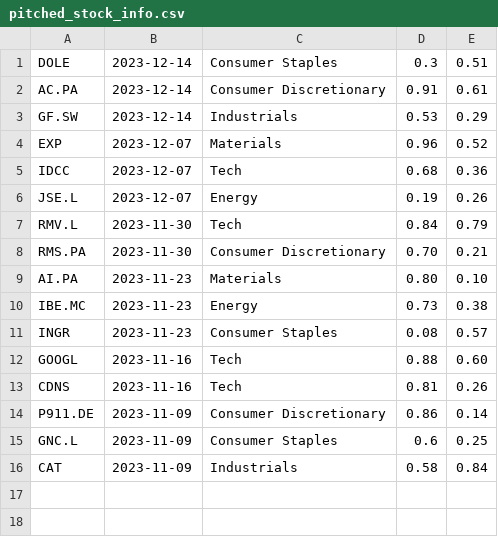
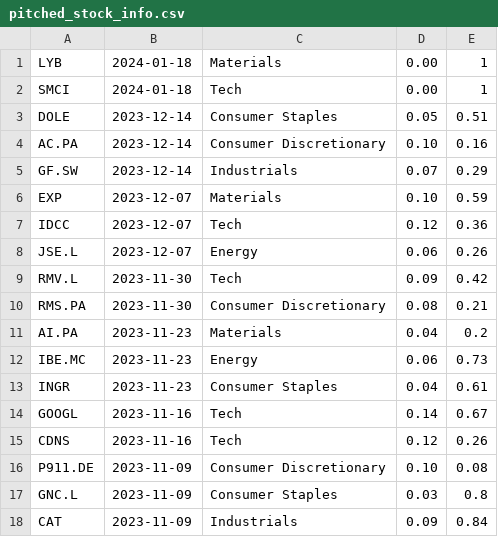
Before and after one commit to heatedyam/GHOSAL---PM, a CSV file: pitched_stock_info.csv, drawn as a sheet.

Commit message:
changes:
-added stocks pitched on thu 18th jan 2024

```diff
--- a/pitched_stock_info.csv
+++ b/pitched_stock_info.csv
@@ -1,16 +1,18 @@
-DOLE,2023-12-14,Consumer Staples,0.3,0.51
-AC.PA,2023-12-14,Consumer Discretionary,0.91,0.61
-GF.SW,2023-12-14,Industrials,0.53,0.29
-EXP,2023-12-07,Materials,0.96,0.52
-IDCC,2023-12-07,Tech,0.68,0.36
-JSE.L,2023-12-07,Energy,0.19,0.26
-RMV.L,2023-11-30,Tech,0.84,0.79
-RMS.PA,2023-11-30,Consumer Discretionary,0.70,0.21
-AI.PA,2023-11-23,Materials,0.80,0.10
-IBE.MC,2023-11-23,Energy,0.73,0.38
-INGR,2023-11-23,Consumer Staples,0.08,0.57
-GOOGL,2023-11-16,Tech,0.88,0.60
-CDNS,2023-11-16,Tech,0.81,0.26
-P911.DE,2023-11-09,Consumer Discretionary,0.86,0.14
-GNC.L,2023-11-09,Consumer Staples,0.6,0.25
-CAT,2023-11-09,Industrials,0.58,0.84
+LYB,2024-01-18,Materials,0.00,1
+SMCI,2024-01-18,Tech,0.00,1
+DOLE,2023-12-14,Consumer Staples,0.05,0.51
+AC.PA,2023-12-14,Consumer Discretionary,0.10,0.16
+GF.SW,2023-12-14,Industrials,0.07,0.29
+EXP,2023-12-07,Materials,0.10,0.59
+IDCC,2023-12-07,Tech,0.12,0.36
+JSE.L,2023-12-07,Energy,0.06,0.26
+RMV.L,2023-11-30,Tech,0.09,0.42
+RMS.PA,2023-11-30,Consumer Discretionary,0.08,0.21
+AI.PA,2023-11-23,Materials,0.04,0.2
+IBE.MC,2023-11-23,Energy,0.06,0.73
+INGR,2023-11-23,Consumer Staples,0.04,0.61
+GOOGL,2023-11-16,Tech,0.14,0.67
+CDNS,2023-11-16,Tech,0.12,0.26
+P911.DE,2023-11-09,Consumer Discretionary,0.10,0.08
+GNC.L,2023-11-09,Consumer Staples,0.03,0.8
+CAT,2023-11-09,Industrials,0.09,0.84
```
